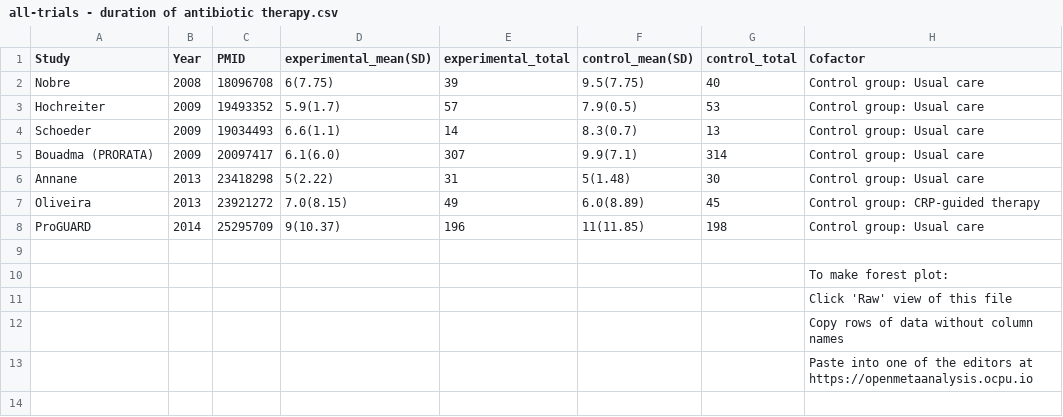
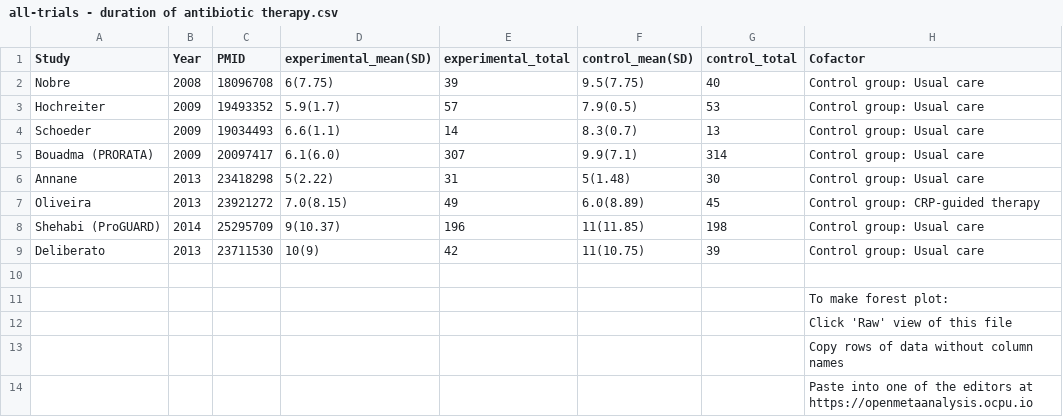
Before and after one commit to openMetaAnalysis/Procalcitonin-guided-therapy-for-patients-with-severe-sepsis-and-septic-shock, a CSV file: data/all-trials - duration of antibiotic therapy.csv, drawn as a sheet; the diff names each change by its address in the sheet, - before the commit and + after, or states it on an @@ line.

Commit message:
Added Deliberato

```diff
--- a/data/all-trials - duration of antibiotic therapy.csv
+++ b/data/all-trials - duration of antibiotic therapy.csv
-A8 (Study): ProGUARD
+A8 (Study): Shehabi (ProGUARD)
+row 9: Deliberato | 2013 | 23711530 | 10(9) | 42 | 11(10.75) | 39 | Control group: Usual care
```
